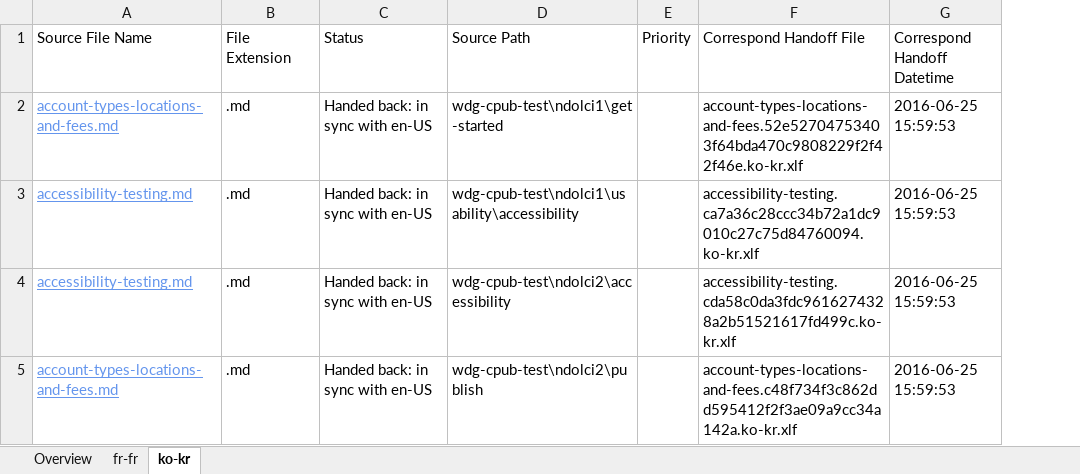
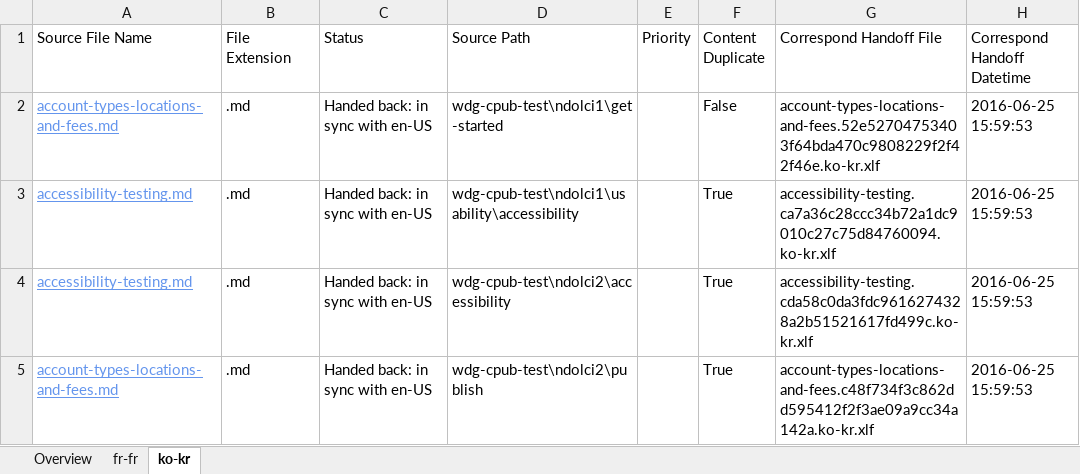
Before and after one commit to OpenLocalizationOrg/olhandback, an Excel workbook: ol-handback/OpenLocalizationOrg/wdg-cpub-test/master/handback-status.xlsx, sheet ko-kr, drawn as a sheet; only a part is shown; values as stored, in another font and other column widths than the file's, no borders; table styles not drawn; the diff names each change by its address in the sheet, - before the commit and + after, or states it on an @@ line.

```diff
--- a/ol-handback/OpenLocalizationOrg/wdg-cpub-test/master/handback-status.xlsx (sheet ko-kr)
+++ b/ol-handback/OpenLocalizationOrg/wdg-cpub-test/master/handback-status.xlsx (sheet ko-kr)
+column F (Content Duplicate), rows 2-5: False | True | True | True
```
Also changed, not shown: sheet fr-fr, sheet Overview, ol-handback/OpenLocalizationOrg/wdg-cpub-test/master/localization-status.xlsx.
